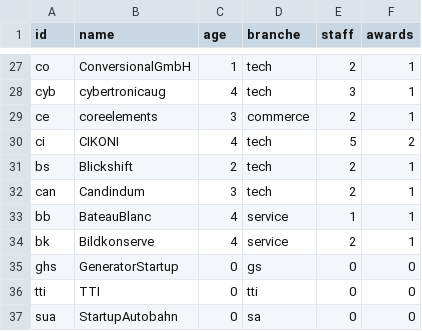
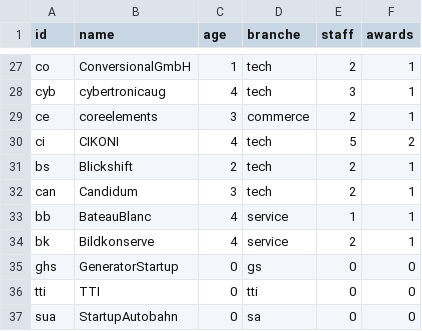
Before and after one commit to hdm-nr040/06, a CSV file: nodelist.csv, drawn as a sheet; only a part is shown, gaps mark what is left out.

Commit message:
Update nodelist.csv

```diff
--- a/nodelist.csv
+++ b/nodelist.csv
@@ -31,3 +31,3 @@ ci,CIKONI,4,tech,5,2
 bs,Blickshift,2,tech,2,1
-can,Candindum,3,tech,2,1
+can,Candidum,3,tech,2,1
 bb,BateauBlanc,4,service,1,1
```
